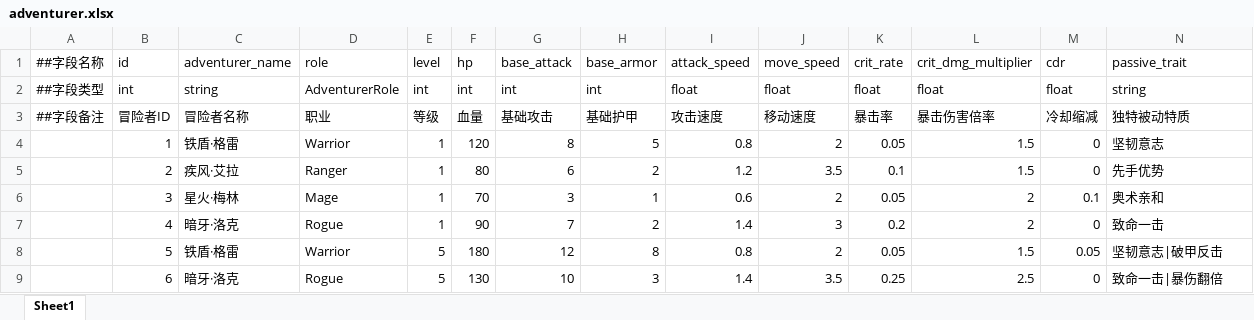
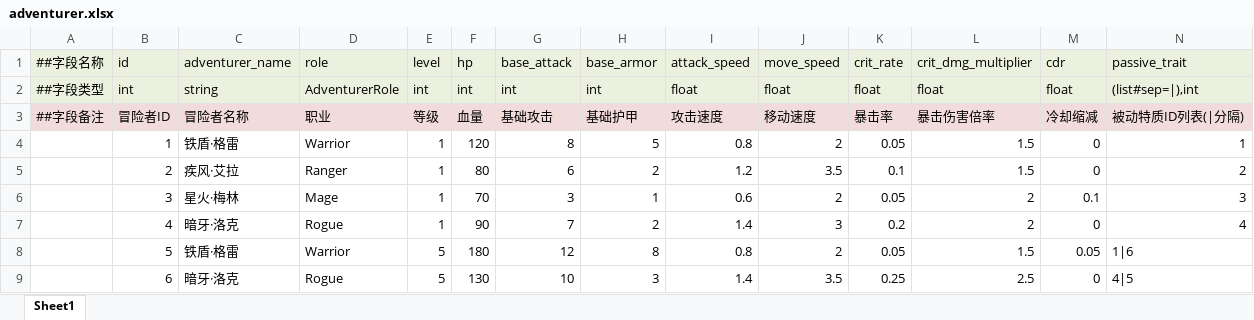
Before and after one commit to BokusuBox/FireForge, an Excel workbook: data/Adventurer/adventurer.xlsx, sheet Sheet1, drawn as a sheet; values as stored, in another font and other column widths than the file's, no borders; the diff names each change by its address in the sheet, - before the commit and + after, or states it on an @@ line.

```diff
--- a/data/Adventurer/adventurer.xlsx (sheet Sheet1)
+++ b/data/Adventurer/adventurer.xlsx (sheet Sheet1)
-A1:N2 fill: none
+A1:N2 fill: #EBF1DE
-N2 (passive_trait): string
+N2 (passive_trait): (list#sep=|),int
-A3:N3 fill: none
+A3:N3 fill: #F2DCDB
-N3 (passive_trait): 独特被动特质
+N3 (passive_trait): 被动特质ID列表(|分隔)
-N4 (passive_trait): 坚韧意志
+N4 (passive_trait): 1
-N5 (passive_trait): 先手优势
+N5 (passive_trait): 2
-N6 (passive_trait): 奥术亲和
+N6 (passive_trait): 3
-N7 (passive_trait): 致命一击
+N7 (passive_trait): 4
-N8 (passive_trait): 坚韧意志|破甲反击
+N8 (passive_trait): 1|6
-N9 (passive_trait): 致命一击|暴伤翻倍
+N9 (passive_trait): 4|5
```
Also changed, not shown: data/Archetype/archetype.xlsx, data/Archetype/archetype_squad.xlsx, 21 other files.
